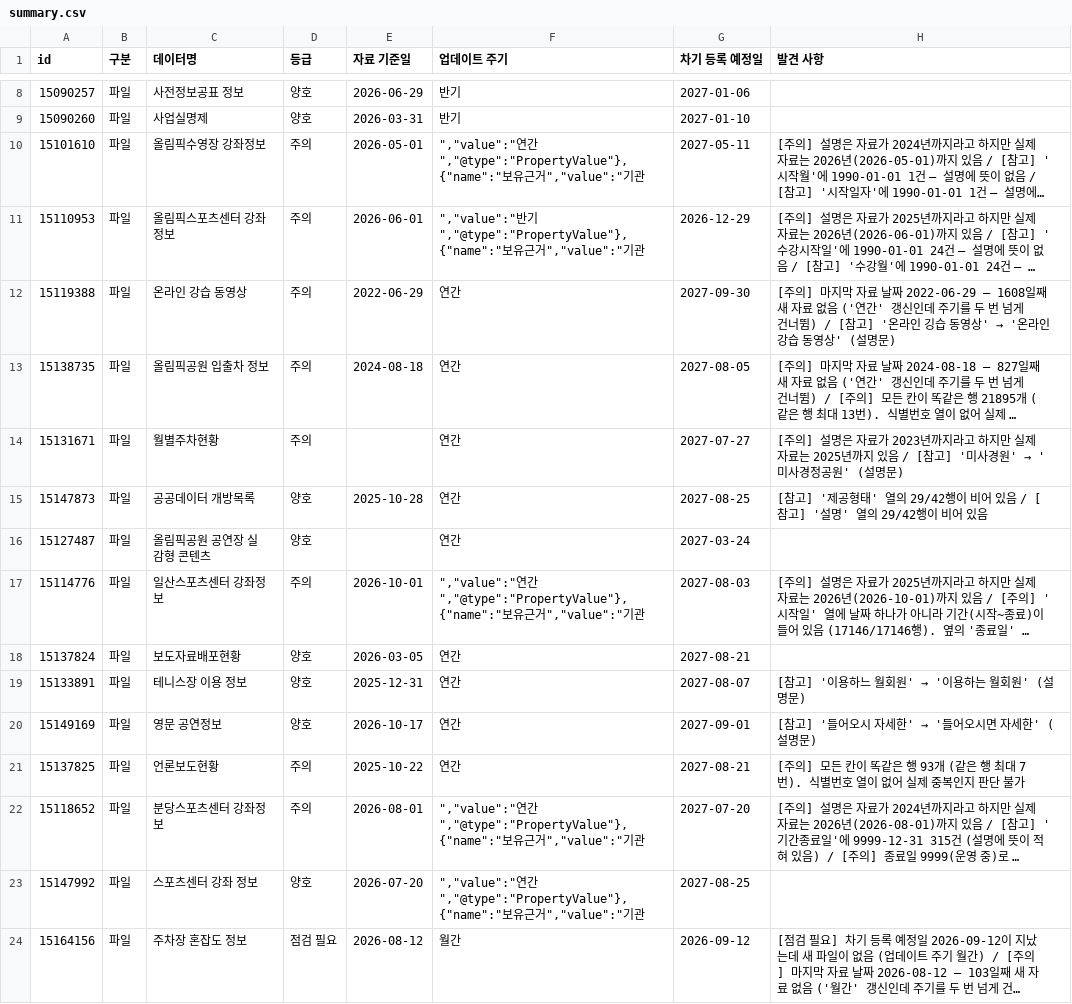
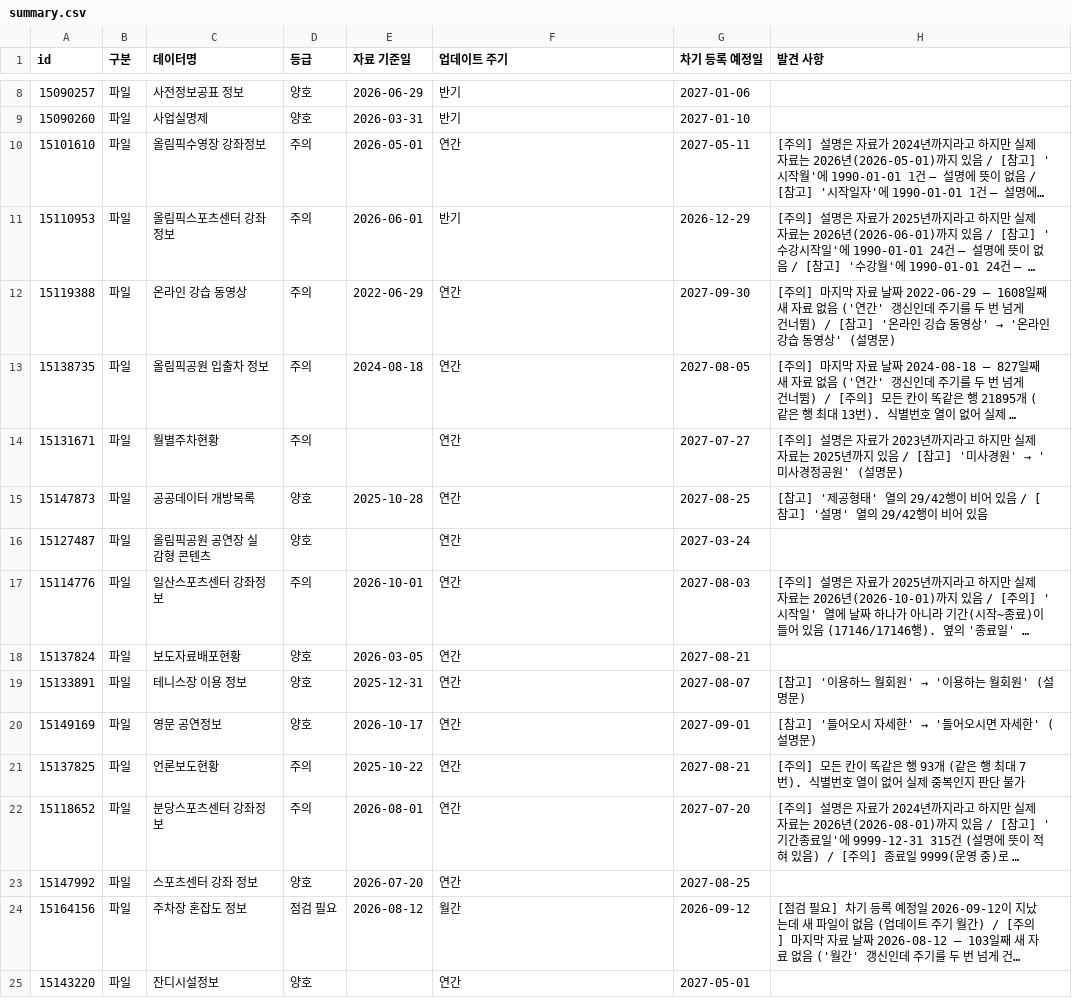
Before and after one commit to tkddn647-ship-it/kspo-opendata-check, a CSV file: out/summary.csv, drawn as a sheet; only a part is shown, gaps mark what is left out; the shorter side is filled out with more unchanged rows; long unchanged cells end in …; the diff names each change by its address in the sheet, - before the commit and + after, or states it on an @@ line.

```diff
--- a/out/summary.csv
+++ b/out/summary.csv
-F10 (업데이트 주기): ","value":"연간","@type":"PropertyValue"},{"name":"보유근거","value":"기관
+F10 (업데이트 주기): 연간
-F11 (업데이트 주기): ","value":"반기","@type":"PropertyValue"},{"name":"보유근거","value":"기관
+F11 (업데이트 주기): 반기
-F17 (업데이트 주기): ","value":"연간","@type":"PropertyValue"},{"name":"보유근거","value":"기관
+F17 (업데이트 주기): 연간
-F22:F23 (업데이트 주기): ","value":"연간","@type":"PropertyValue"},{"name":"보유근거","value":"기관
+F22:F23 (업데이트 주기): 연간
```
Also changed, not shown: 5 other files.
